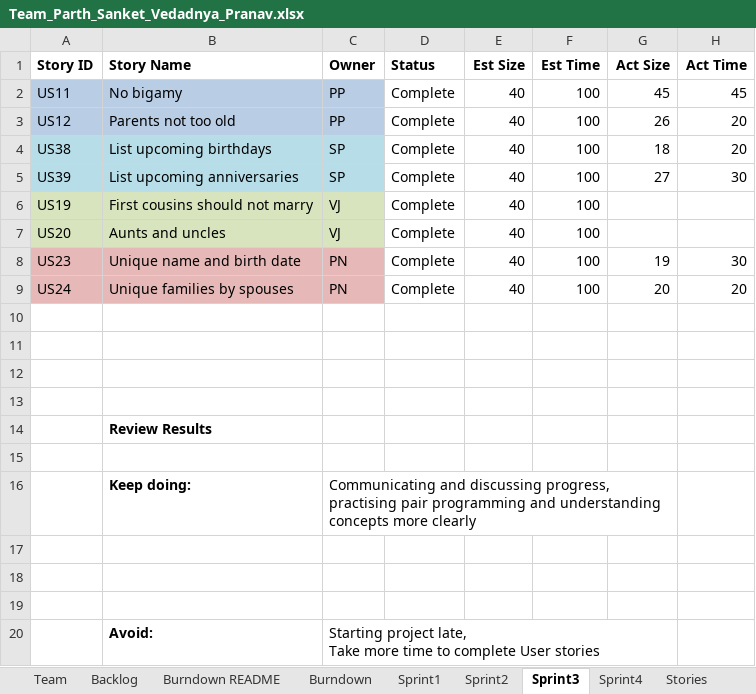
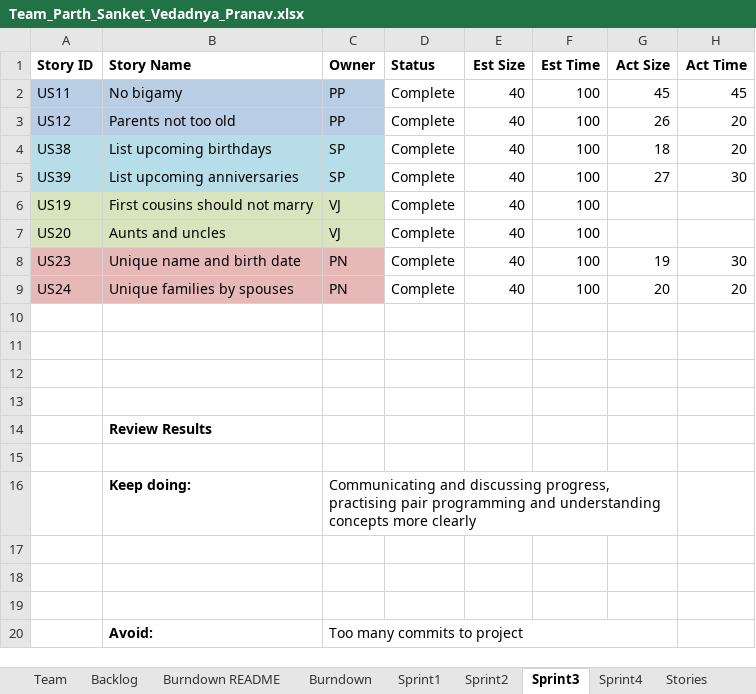
Before and after one commit to parthxparab/CS-555-Agile_Project_Team, an Excel workbook: Sprint3/Team_Parth_Sanket_Vedadnya_Pranav.xlsx, sheet Sprint3, drawn as a sheet; only a part is shown; values as stored, in another font and other column widths than the file's, no borders; ↵ is a line break in a cell; the diff names each change by its address in the sheet, - before the commit and + after, or states it on an @@ line.

```diff
--- a/Sprint3/Team_Parth_Sanket_Vedadnya_Pranav.xlsx (sheet Sprint3)
+++ b/Sprint3/Team_Parth_Sanket_Vedadnya_Pranav.xlsx (sheet Sprint3)
-C20 (Owner): Starting project late, ↵ Take more time to complete User stories
+C20 (Owner): Too many commits to project
```
Also changed, not shown: sheet Burndown, 1 other file.
